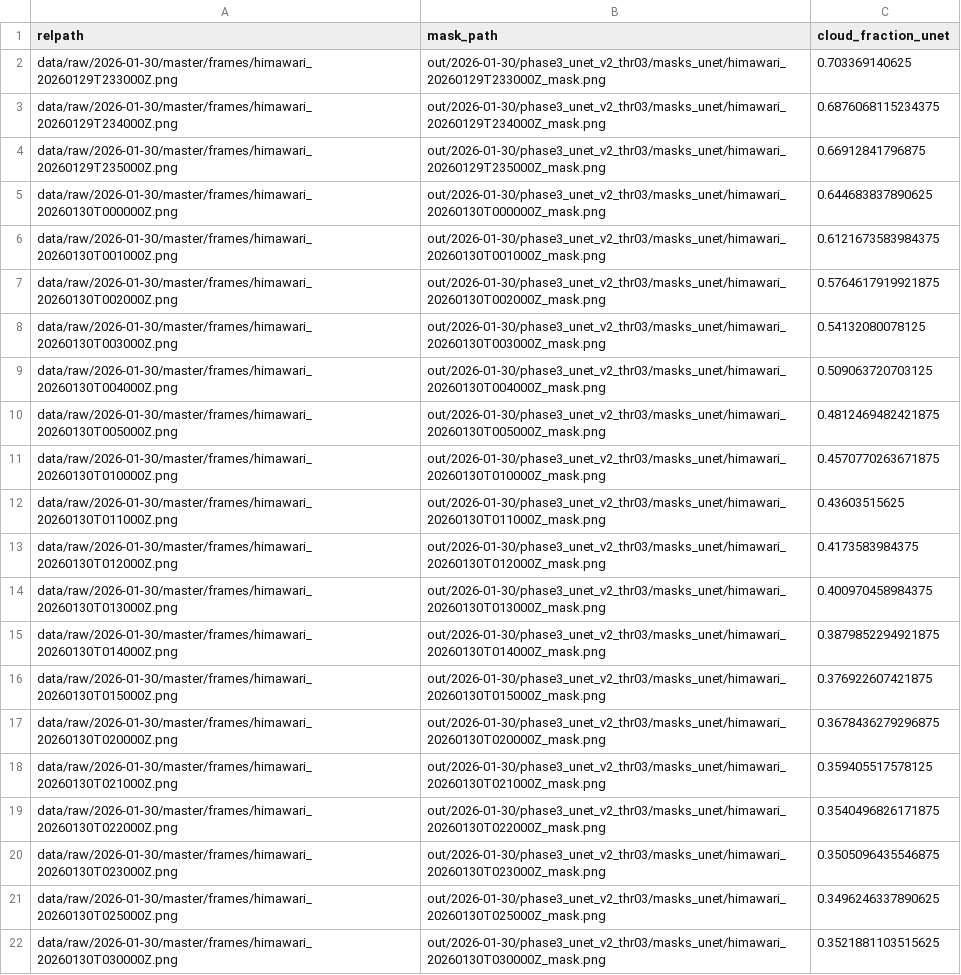
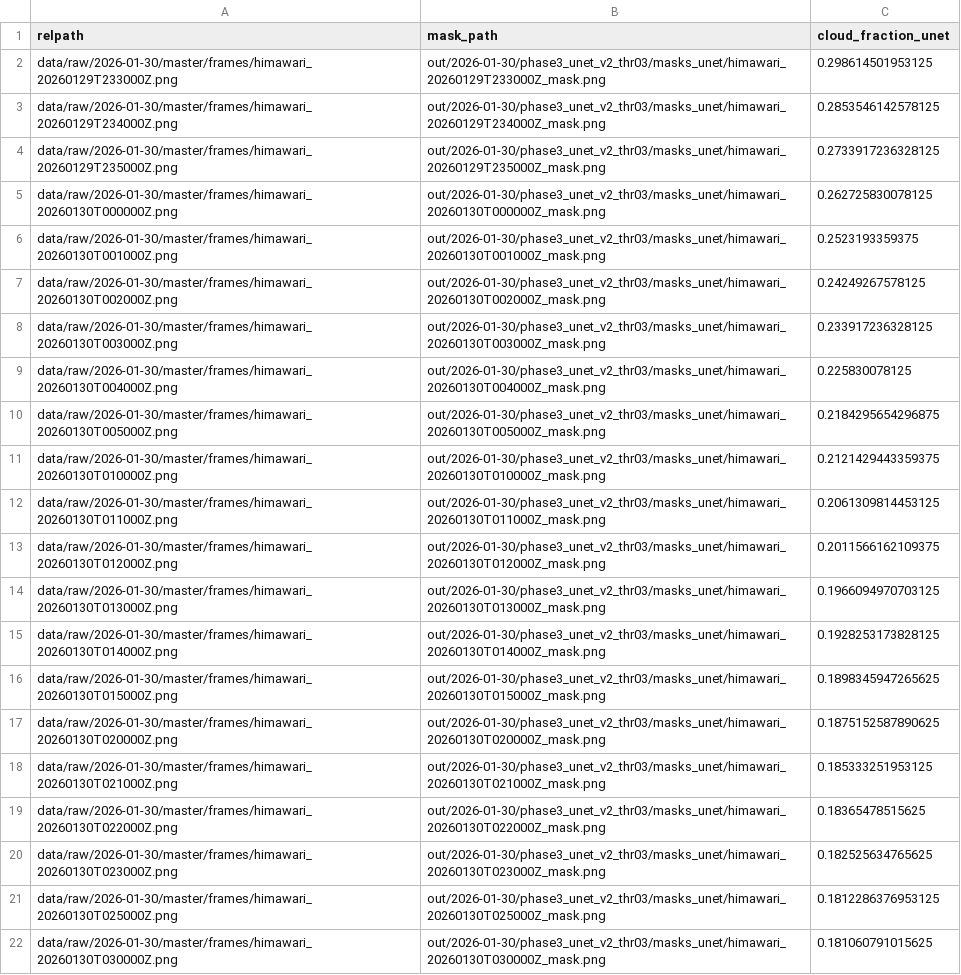
Before and after one commit to evanjamison/himawari-ml, a CSV file: out/2026-01-30/phase3_unet_v2_thr03/cloud_metrics_unet.csv, drawn as a sheet; the diff names each change by its address in the sheet, - before the commit and + after, or states it on an @@ line.

```diff
--- a/out/2026-01-30/phase3_unet_v2_thr03/cloud_metrics_unet.csv
+++ b/out/2026-01-30/phase3_unet_v2_thr03/cloud_metrics_unet.csv
-C2 (cloud_fraction_unet): 0.703369140625
+C2 (cloud_fraction_unet): 0.298614501953125
-C3 (cloud_fraction_unet): 0.6876068115234375
+C3 (cloud_fraction_unet): 0.2853546142578125
-C4 (cloud_fraction_unet): 0.66912841796875
+C4 (cloud_fraction_unet): 0.2733917236328125
-C5 (cloud_fraction_unet): 0.644683837890625
+C5 (cloud_fraction_unet): 0.262725830078125
-C6 (cloud_fraction_unet): 0.6121673583984375
+C6 (cloud_fraction_unet): 0.2523193359375
-C7 (cloud_fraction_unet): 0.5764617919921875
+C7 (cloud_fraction_unet): 0.24249267578125
-C8 (cloud_fraction_unet): 0.54132080078125
+C8 (cloud_fraction_unet): 0.233917236328125
-C9 (cloud_fraction_unet): 0.509063720703125
+C9 (cloud_fraction_unet): 0.225830078125
-C10 (cloud_fraction_unet): 0.4812469482421875
+C10 (cloud_fraction_unet): 0.2184295654296875
-C11 (cloud_fraction_unet): 0.4570770263671875
+C11 (cloud_fraction_unet): 0.2121429443359375
-C12 (cloud_fraction_unet): 0.43603515625
+C12 (cloud_fraction_unet): 0.2061309814453125
-C13 (cloud_fraction_unet): 0.4173583984375
+C13 (cloud_fraction_unet): 0.2011566162109375
-C14 (cloud_fraction_unet): 0.400970458984375
+C14 (cloud_fraction_unet): 0.1966094970703125
-C15 (cloud_fraction_unet): 0.3879852294921875
+C15 (cloud_fraction_unet): 0.1928253173828125
-C16 (cloud_fraction_unet): 0.376922607421875
+C16 (cloud_fraction_unet): 0.1898345947265625
-C17 (cloud_fraction_unet): 0.3678436279296875
+C17 (cloud_fraction_unet): 0.1875152587890625
-C18 (cloud_fraction_unet): 0.359405517578125
+C18 (cloud_fraction_unet): 0.185333251953125
-C19 (cloud_fraction_unet): 0.3540496826171875
+C19 (cloud_fraction_unet): 0.18365478515625
-C20 (cloud_fraction_unet): 0.3505096435546875
+C20 (cloud_fraction_unet): 0.182525634765625
-C21 (cloud_fraction_unet): 0.3496246337890625
+C21 (cloud_fraction_unet): 0.1812286376953125
-C22 (cloud_fraction_unet): 0.3521881103515625
+C22 (cloud_fraction_unet): 0.181060791015625
```
Also changed, not shown: data/raw/2026-01-30/filtered/black_frame_report.csv, 25 other files.
